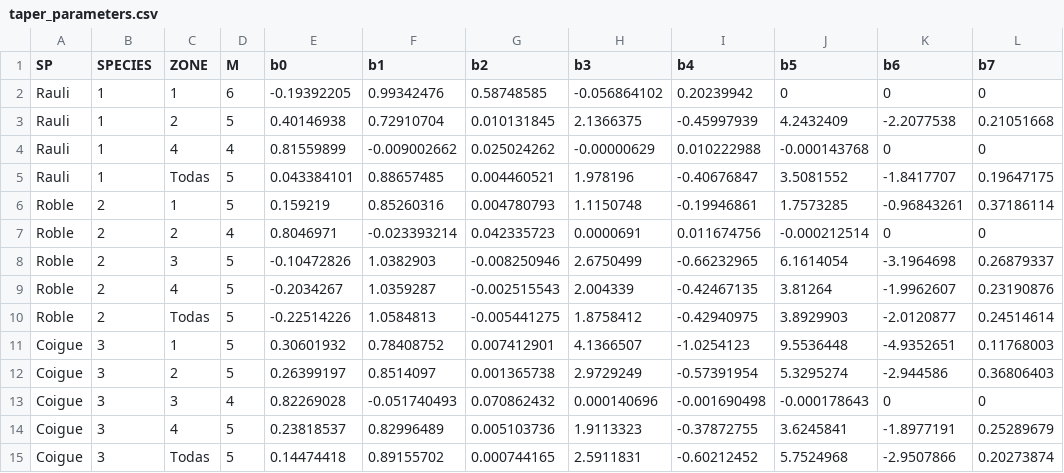
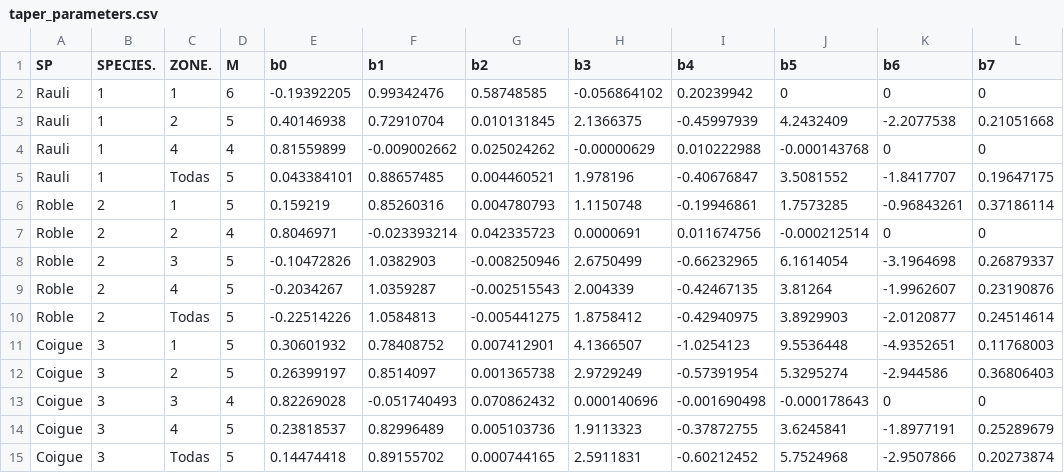
Before and after one commit to spalmas/Nothopack, a CSV file: data/taper_parameters.csv, drawn as a sheet.

Commit message:
get_taper with read.csv

```diff
--- a/data/taper_parameters.csv
+++ b/data/taper_parameters.csv
@@ -1,2 +1,2 @@
-SP,SPECIES,ZONE,M,b0,b1,b2,b3,b4,b5,b6,b7
+SP,SPECIES.,ZONE.,M,b0,b1,b2,b3,b4,b5,b6,b7
 Rauli,1,1,6,-0.19392205,0.99342476,0.58748585,-0.056864102,0.20239942,0,0,0
```
Also changed, not shown: 1 other file.
